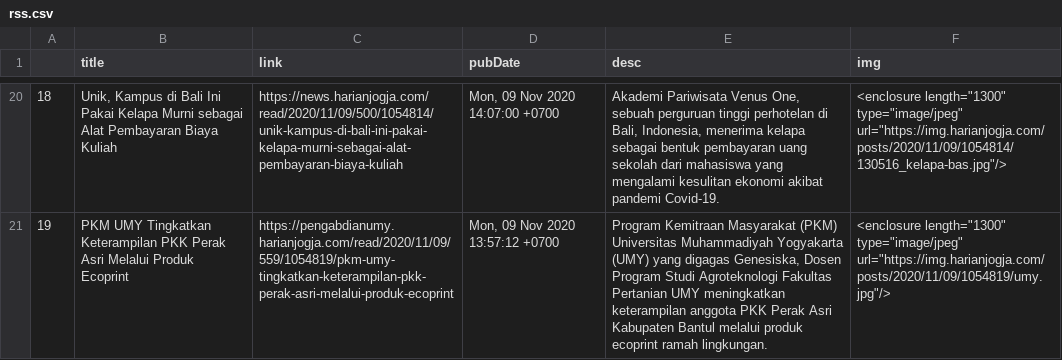
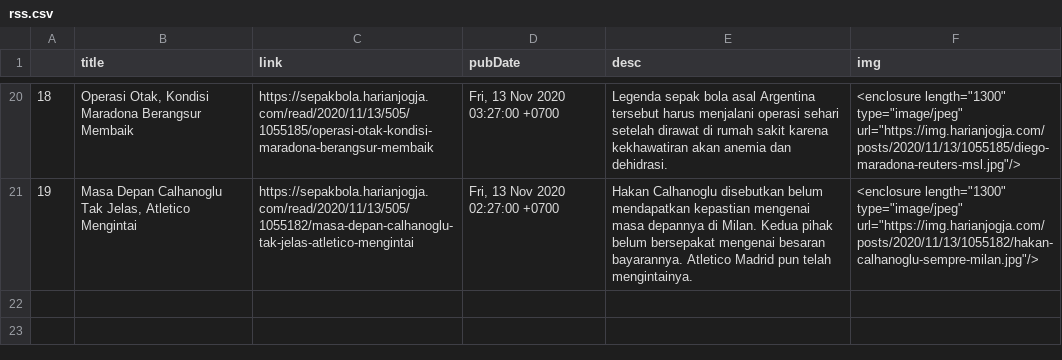
Before and after one commit to muhammadsyafr/progress-internship, a CSV file: WEEK 6/rss.csv, drawn as a sheet; only a part is shown, gaps mark what is left out; the diff covers the shown part only; the diff names each change by its address in the sheet, - before the commit and + after, or states it on an @@ line.

Commit message:
move to week8 scraping stories

```diff
--- a/WEEK 6/rss.csv
+++ b/WEEK 6/rss.csv
-B20 (title): Unik, Kampus di Bali Ini Pakai Kelapa Murni sebagai Alat Pembayaran Biaya Kuliah
+B20 (title): Operasi Otak, Kondisi Maradona Berangsur Membaik
-C20 (link): https://news.harianjogja.com/read/2020/11/09/500/1054814/unik-kampus-di-bali-ini-pakai-kelapa-murni-sebagai-alat-pembayaran-biaya-kuliah
+C20 (link): https://sepakbola.harianjogja.com/read/2020/11/13/505/1055185/operasi-otak-kondisi-maradona-berangsur-membaik
-D20 (pubDate): Mon, 09 Nov 2020 14:07:00 +0700
+D20 (pubDate): Fri, 13 Nov 2020 03:27:00 +0700
-E20 (desc): Akademi Pariwisata Venus One, sebuah perguruan tinggi perhotelan di Bali, Indonesia, menerima kelapa sebagai bentuk pembayaran uang sekolah dari mahasiswa yang mengalami kesulitan ekonomi akibat pandemi Covid-19.
+E20 (desc): Legenda sepak bola asal Argentina tersebut harus menjalani operasi sehari setelah dirawat di rumah sakit karena kekhawatiran akan anemia dan dehidrasi.
-F20 (img): …length="1300" type="image/jpeg" url="https://img.harianjogja.com/posts/2020/11/09/1054814/130516_kelapa-bas.jpg"/>
+F20 (img): …length="1300" type="image/jpeg" url="https://img.harianjogja.com/posts/2020/11/13/1055185/diego-maradona-reuters-msl.jpg"/>
-B21 (title): PKM UMY Tingkatkan Keterampilan PKK Perak Asri Melalui Produk Ecoprint
+B21 (title): Masa Depan Calhanoglu Tak Jelas, Atletico Mengintai
-C21 (link): https://pengabdianumy.harianjogja.com/read/2020/11/09/559/1054819/pkm-umy-tingkatkan-keterampilan-pkk-perak-asri-melalui-produk-ecoprint
+C21 (link): https://sepakbola.harianjogja.com/read/2020/11/13/505/1055182/masa-depan-calhanoglu-tak-jelas-atletico-mengintai
-D21 (pubDate): Mon, 09 Nov 2020 13:57:12 +0700
+D21 (pubDate): Fri, 13 Nov 2020 02:27:00 +0700
-E21 (desc): Program Kemitraan Masyarakat (PKM) Universitas Muhammadiyah Yogyakarta (UMY) yang digagas Genesiska, Dosen Program Studi Agroteknologi Fakultas Pertanian UMY meningkatkan keterampilan anggota PKK Perak Asri Kabupaten Bantul melalui produk ecoprint ramah lingkungan.
+E21 (desc): Hakan Calhanoglu disebutkan belum mendapatkan kepastian mengenai masa depannya di Milan. Kedua pihak belum bersepakat mengenai besaran bayarannya. Atletico Madrid pun telah mengintainya.
-F21 (img): …length="1300" type="image/jpeg" url="https://img.harianjogja.com/posts/2020/11/09/1054819/umy.jpg"/>
+F21 (img): …length="1300" type="image/jpeg" url="https://img.harianjogja.com/posts/2020/11/13/1055182/hakan-calhanoglu-sempre-milan.jpg"/>
```
Also changed, not shown: 89 edited cells elsewhere in this file, 13 other files.
